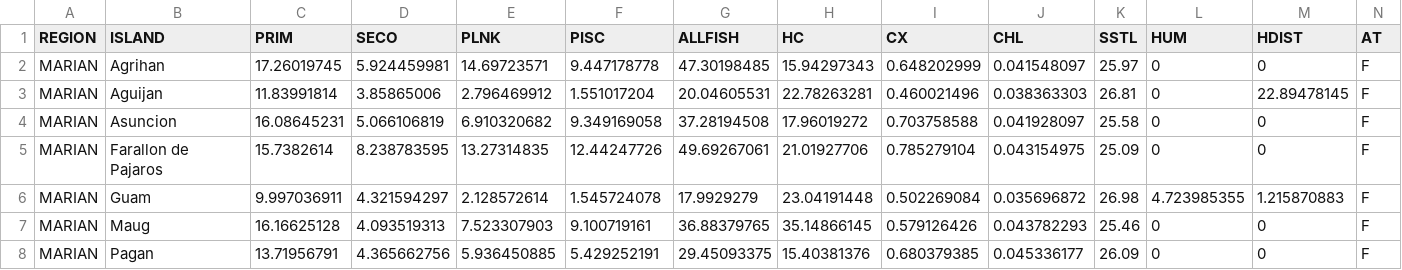
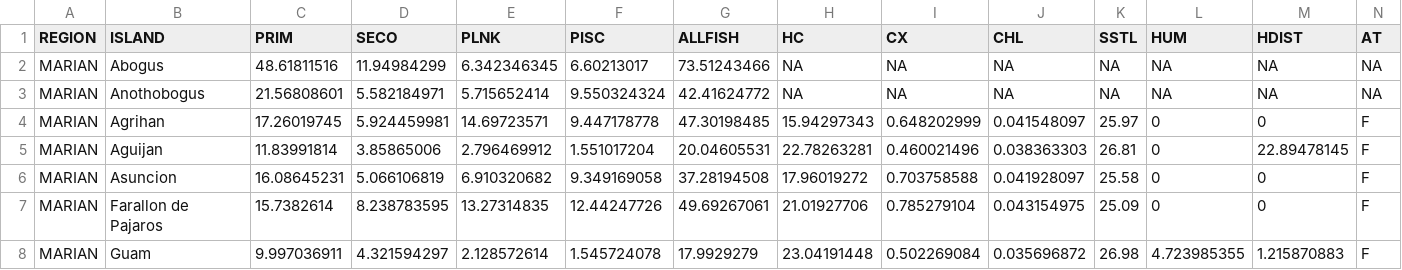
Before and after one commit to adelheenan/osx-4000-mar-eco-skills, a CSV file: WilliamsetalPLosSONE2015.csv, drawn as a sheet; only a part is shown; the shorter side is filled out with more unchanged rows; rows hold the shown columns only; the diff names each change by its address in the sheet, - before the commit and + after, or states it on an @@ line.

Commit message:
Update WilliamsetalPLosSONE2015.csv

```diff
--- a/WilliamsetalPLosSONE2015.csv
+++ b/WilliamsetalPLosSONE2015.csv
+row 2: MARIAN | Abogus | 48.61811516 | 11.94984299 | 6.342346345 | 6.60213017 | 73.51243466 | NA | NA | NA | NA | NA | NA | NA
+row 3: MARIAN | Anothobogus | 21.56808601 | 5.582184971 | 5.715652414 | 9.550324324 | 42.41624772 | NA | NA | NA | NA | NA | NA | NA
```
